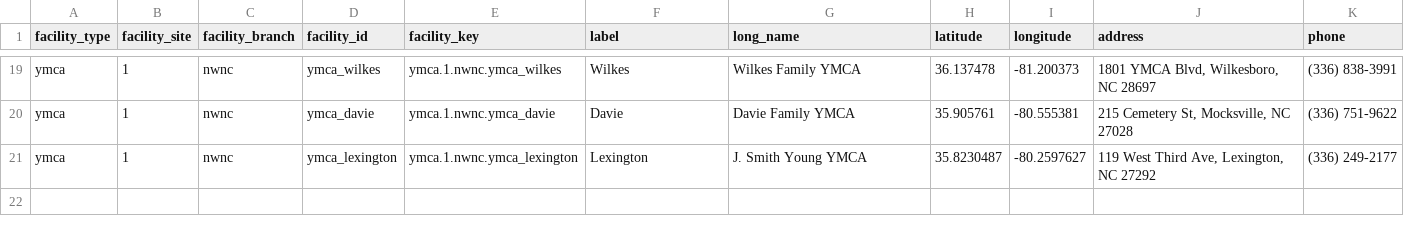
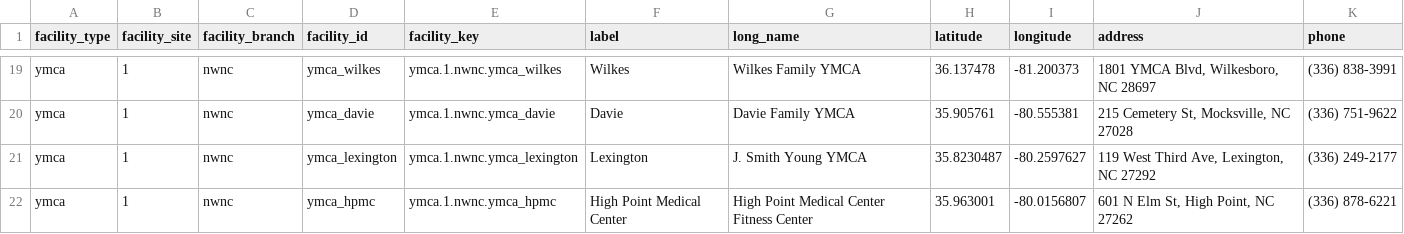
Before and after one commit to Su-informatics-lab/eCLASR-Phenotyping, a CSV file: data/facilities.csv, drawn as a sheet; only a part is shown, gaps mark what is left out.

Commit message:
Added High Point site to the facilities table.

```diff
--- a/data/facilities.csv
+++ b/data/facilities.csv
@@ -21 +21,2 @@ ymca,1,nwnc,ymca_davie,ymca.1.nwnc.ymca_davie,Davie,Davie Family YMCA,35.905761,
 ymca,1,nwnc,ymca_lexington,ymca.1.nwnc.ymca_lexington,Lexington,J. Smith Young YMCA,35.8230487,-80.2597627,"119 West Third Ave, Lexington, NC 27292",(336) 249-2177
+ymca,1,nwnc,ymca_hpmc,ymca.1.nwnc.ymca_hpmc,High Point Medical Center,High Point Medical Center Fitness Center,35.963001,-80.0156807,"601 N Elm St, High Point, NC 27262",(336) 878-6221
```
